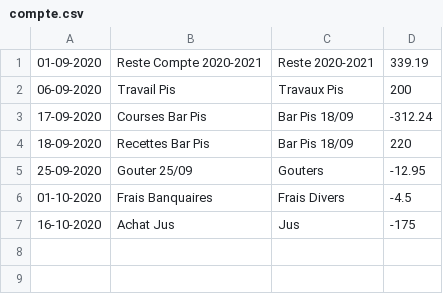
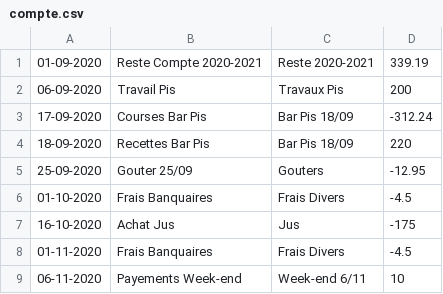
Before and after one commit to MaximeGodfriaux/ComptesPi, a CSV file: csv_files/compte.csv, drawn as a sheet.

```diff
--- a/csv_files/compte.csv
+++ b/csv_files/compte.csv
@@ -7 +7,3 @@
 16-10-2020,Achat Jus,Jus,-175
+01-11-2020,Frais Banquaires,Frais Divers,-4.5
+06-11-2020,Payements Week-end,Week-end 6/11,10
```
Also changed, not shown: 4 other files.
